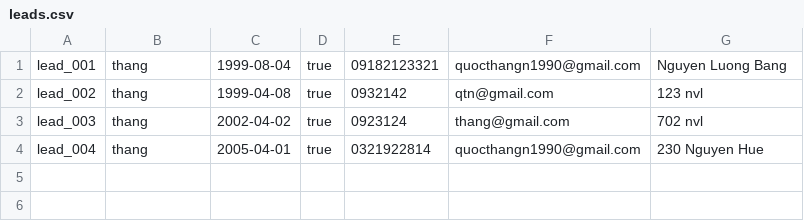
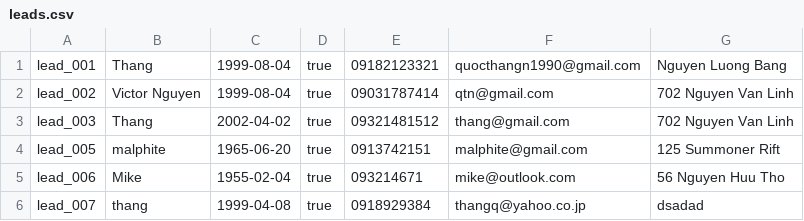
Before and after one commit to s3836387/Programming1, a CSV file: LeadCRM/out/production/LeadCRM/com/company/leads.csv, drawn as a sheet.

```diff
--- a/LeadCRM/out/production/LeadCRM/com/company/leads.csv
+++ b/LeadCRM/out/production/LeadCRM/com/company/leads.csv
@@ -1,4 +1,6 @@
-lead_001,thang,1999-08-04,true,09182123321,quocthangn1990@gmail.com,Nguyen Luong Bang
-lead_002,thang,1999-04-08,true,0932142,qtn@gmail.com,123 nvl
-lead_003,thang,2002-04-02,true,0923124,thang@gmail.com,702 nvl
-lead_004,thang,2005-04-01,true,0321922814,quocthangn1990@gmail.com,230 Nguyen Hue
+lead_001,Thang,1999-08-04,true,09182123321,quocthangn1990@gmail.com,Nguyen Luong Bang
+lead_002,Victor Nguyen,1999-08-04,true,09031787414,qtn@gmail.com,702 Nguyen Van Linh
+lead_003,Thang,2002-04-02,true,09321481512,thang@gmail.com,702 Nguyen Van Linh
+lead_005,malphite,1965-06-20,true,0913742151,malphite@gmail.com,125 Summoner Rift
+lead_006,Mike,1955-02-04,true,093214671,mike@outlook.com,56 Nguyen Huu Tho
+lead_007,thang,1999-04-08,true,0918929384,thangq@yahoo.co.jp,dsadad
```
Also changed, not shown: LeadCRM/src/com/company/leads.csv, 9 other files.
